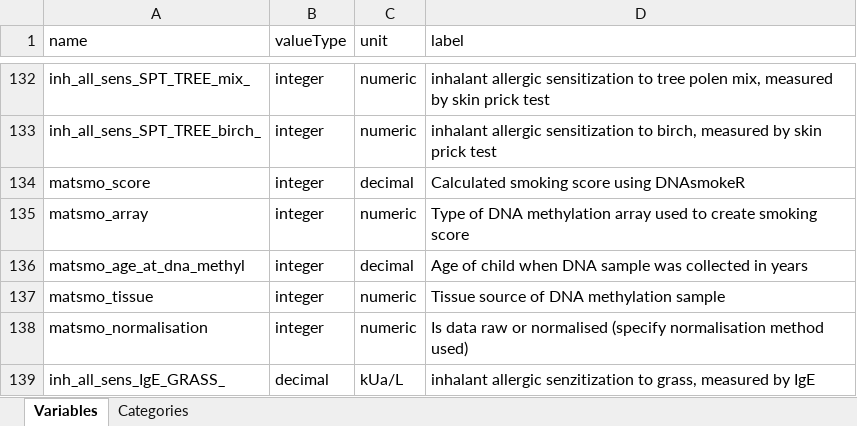
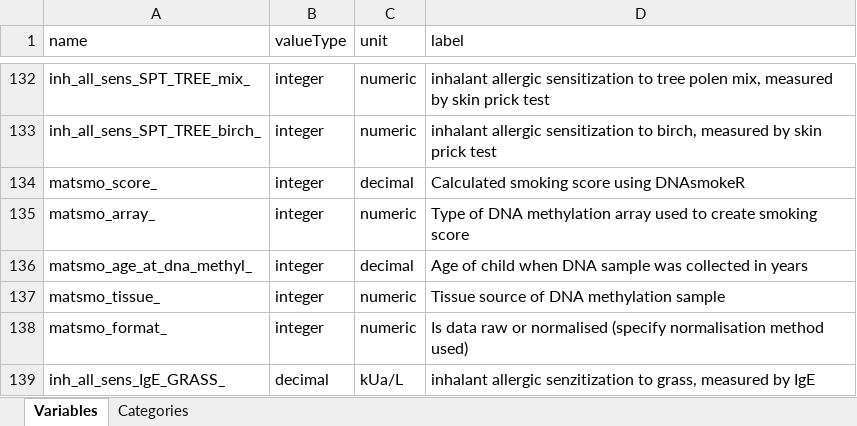
Before and after one commit to lifecycle-project/ds-dictionaries, an Excel workbook: dictionaries/outcome/1_5/1_5_yearly_rep.xlsx, sheet Variables, drawn as a sheet; only a part is shown, gaps mark what is left out; values as stored, in another font and other column widths than the file's, no borders; the diff names each change by its address in the sheet, - before the commit and + after, or states it on an @@ line.

Commit message:
fix: matsmo variables
added underscores to matsmo variables
rename matsmo_normalisation to matsmo_format_

```diff
--- a/dictionaries/outcome/1_5/1_5_yearly_rep.xlsx (sheet Variables)
+++ b/dictionaries/outcome/1_5/1_5_yearly_rep.xlsx (sheet Variables)
-A134 (name): matsmo_score
+A134 (name): matsmo_score_
-A135 (name): matsmo_array
+A135 (name): matsmo_array_
-A136 (name): matsmo_age_at_dna_methyl
+A136 (name): matsmo_age_at_dna_methyl_
-A137 (name): matsmo_tissue
+A137 (name): matsmo_tissue_
-A138 (name): matsmo_normalisation
+A138 (name): matsmo_format_
```
Also changed, not shown: 1 other file.
